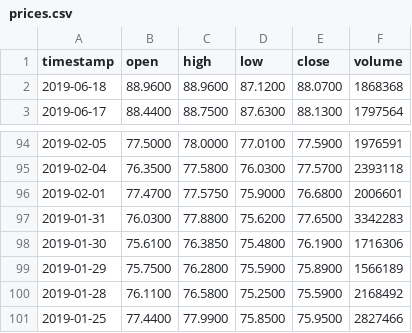
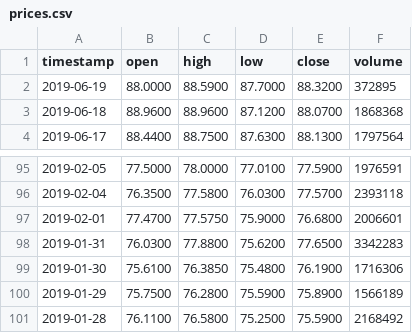
Before and after one commit to sgargiulo/robo-advisor, a CSV file: data/prices.csv, drawn as a sheet; only a part is shown, gaps mark what is left out; removed rows and columns are numbered as before the commit, all else as after; the diff names each change by its address in the sheet, - before the commit and + after, or states it on an @@ line.

```diff
--- a/data/prices.csv
+++ b/data/prices.csv
+row 2: 2019-06-19 | 88.0000 | 88.5900 | 87.7000 | 88.3200 | 372895
-row 101: 2019-01-25 | 77.4400 | 77.9900 | 75.8500 | 75.9500 | 2827466
```
Also changed, not shown: 1 other file.
